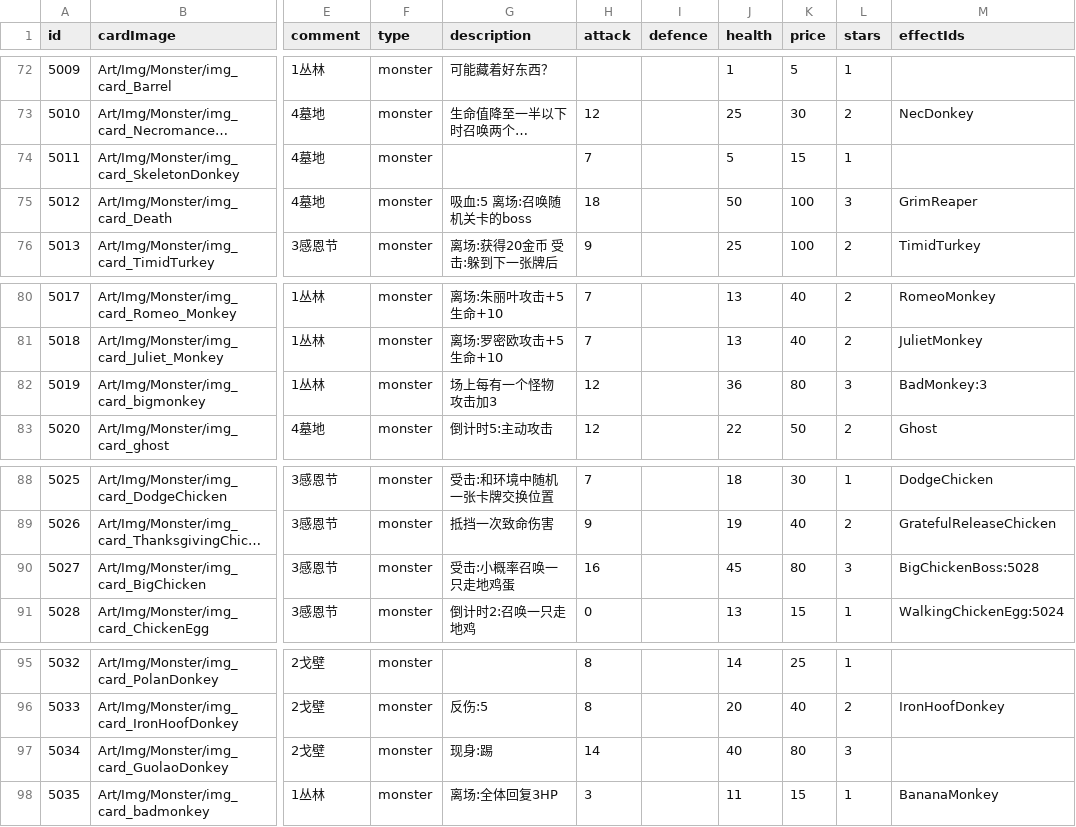
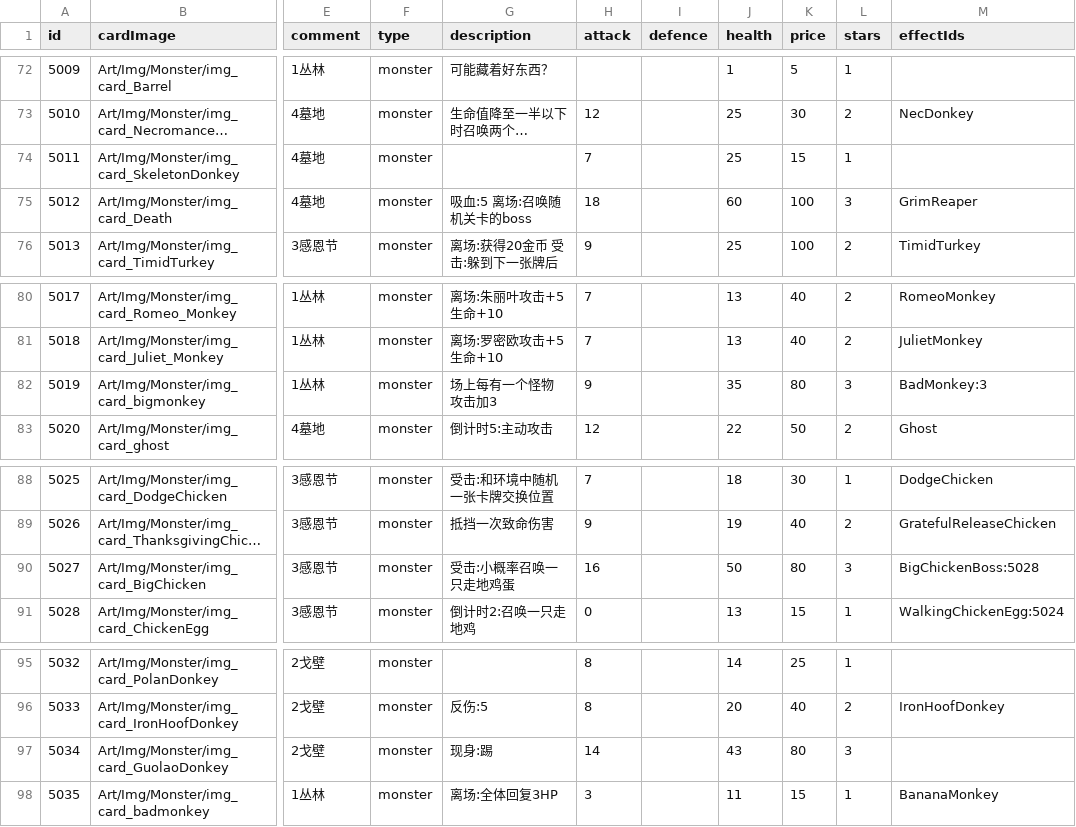
Before and after one commit to Nancobamboo/joeys-nightmare-2, a CSV file: joey2/Assets/Resources/Data/card_info.csv, drawn as a sheet; only a part is shown, gaps mark what is left out; long unchanged cells end in …; the diff names each change by its address in the sheet, - before the commit and + after, or states it on an @@ line.

```diff
--- a/joey2/Assets/Resources/Data/card_info.csv
+++ b/joey2/Assets/Resources/Data/card_info.csv
-J74 (health): 5
+J74 (health): 25
-J75 (health): 50
+J75 (health): 60
-H82 (attack): 12
+H82 (attack): 9
-J82 (health): 36
+J82 (health): 35
-J90 (health): 45
+J90 (health): 50
-J97 (health): 40
+J97 (health): 43
```
Also changed, not shown: 4 other files.
